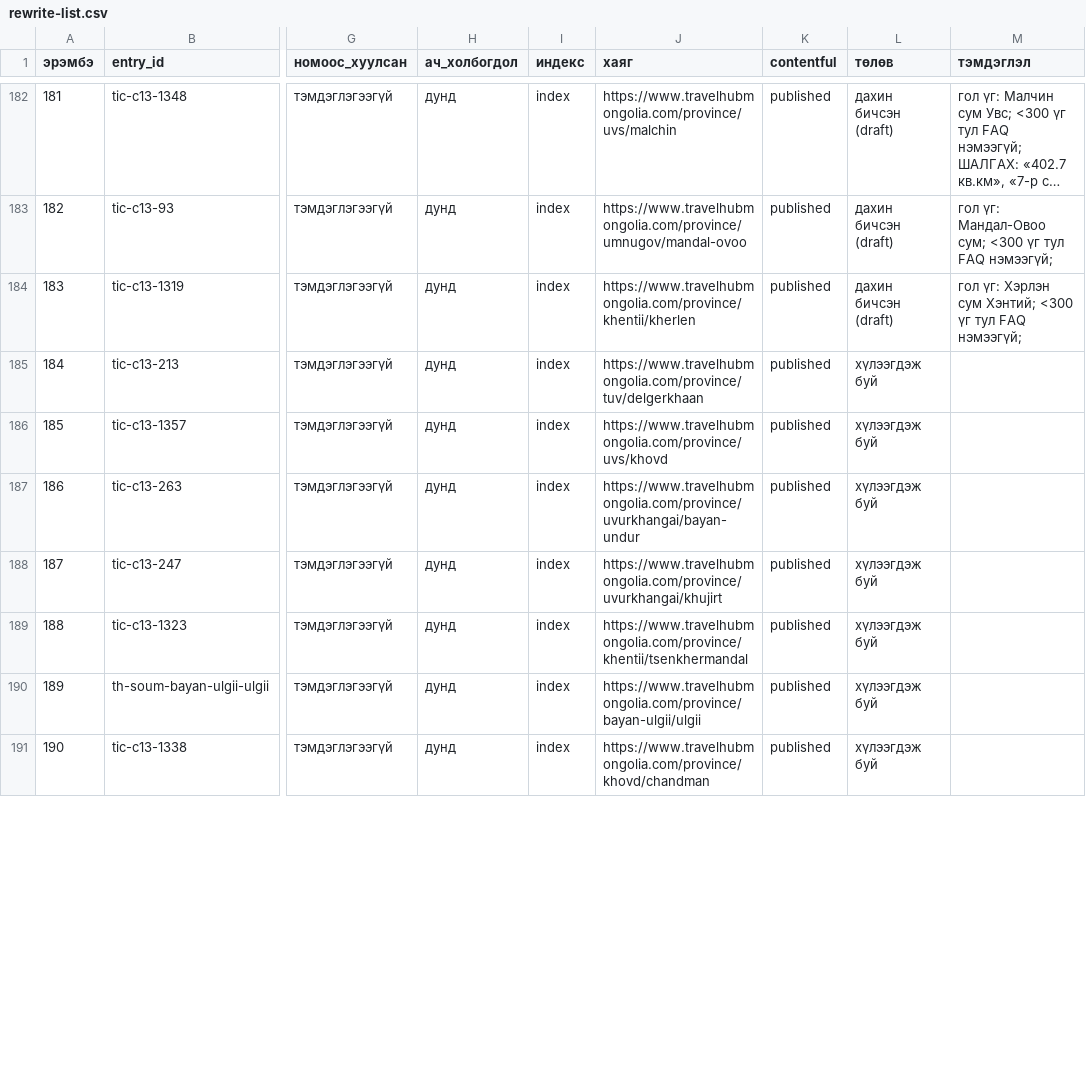
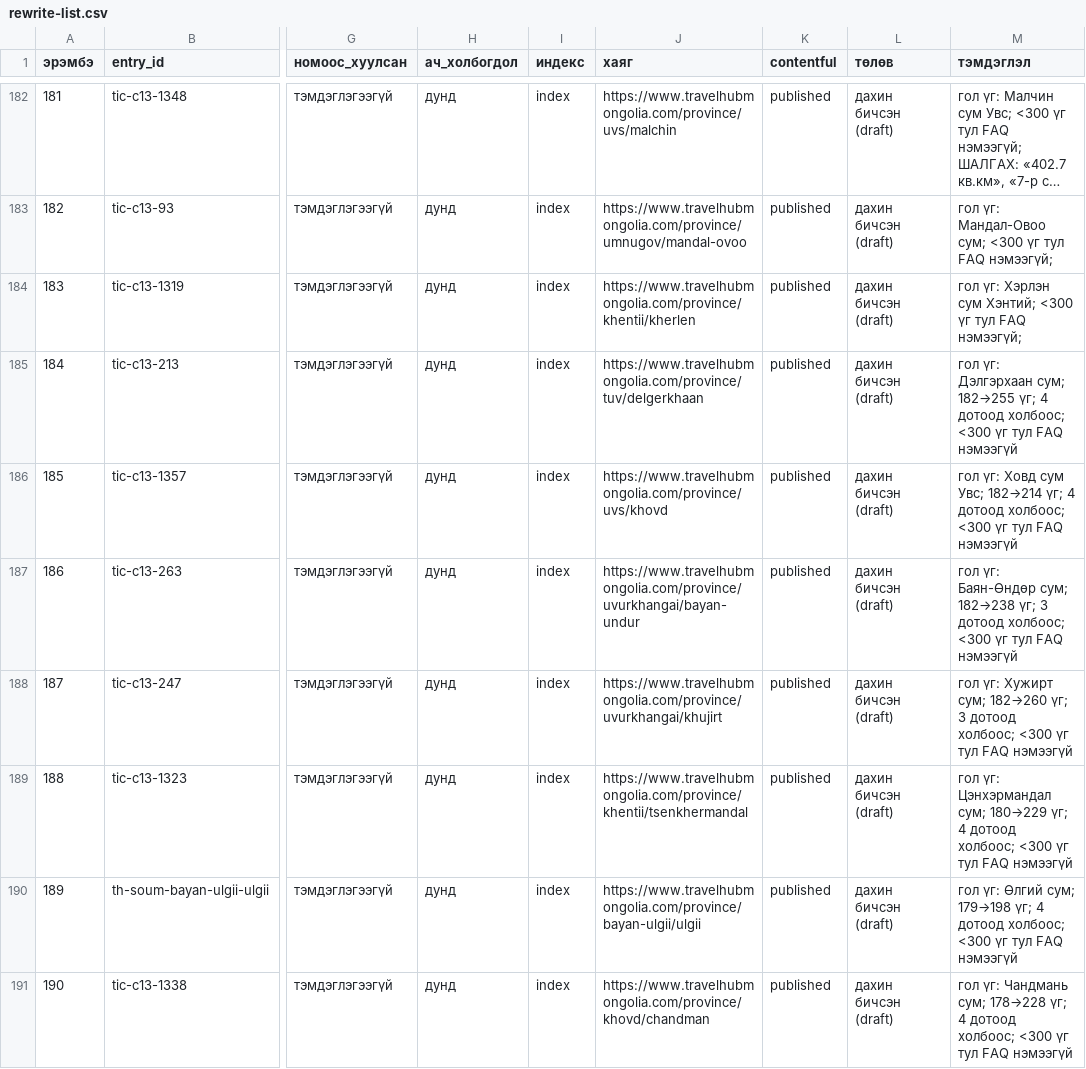
Before and after one commit to joinmemanager/travel-mongolia, a CSV file: docs/plan/rewrite-list.csv, drawn as a sheet; only a part is shown, gaps mark what is left out; long unchanged cells end in …; the diff covers the shown part only; the diff names each change by its address in the sheet, - before the commit and + after, or states it on an @@ line.

```diff
--- a/docs/plan/rewrite-list.csv
+++ b/docs/plan/rewrite-list.csv
-L185:L191 (төлөв): хүлээгдэж буй
+L185:L191 (төлөв): дахин бичсэн (draft)
-M185 (тэмдэглэл): (empty)
+M185 (тэмдэглэл): гол үг: Дэлгэрхаан сум; 182→255 үг; 4 дотоод холбоос; <300 үг тул FAQ нэмээгүй
-M186 (тэмдэглэл): (empty)
+M186 (тэмдэглэл): гол үг: Ховд сум Увс; 182→214 үг; 4 дотоод холбоос; <300 үг тул FAQ нэмээгүй
-M187 (тэмдэглэл): (empty)
+M187 (тэмдэглэл): гол үг: Баян-Өндөр сум; 182→238 үг; 3 дотоод холбоос; <300 үг тул FAQ нэмээгүй
-M188 (тэмдэглэл): (empty)
+M188 (тэмдэглэл): гол үг: Хужирт сум; 182→260 үг; 3 дотоод холбоос; <300 үг тул FAQ нэмээгүй
-M189 (тэмдэглэл): (empty)
+M189 (тэмдэглэл): гол үг: Цэнхэрмандал сум; 180→229 үг; 4 дотоод холбоос; <300 үг тул FAQ нэмээгүй
-M190 (тэмдэглэл): (empty)
+M190 (тэмдэглэл): гол үг: Өлгий сум; 179→198 үг; 4 дотоод холбоос; <300 үг тул FAQ нэмээгүй
-M191 (тэмдэглэл): (empty)
+M191 (тэмдэглэл): гол үг: Чандмань сум; 178→228 үг; 4 дотоод холбоос; <300 үг тул FAQ нэмээгүй
```
Also changed, not shown: 46 edited cells elsewhere in this file, 32 other files.
